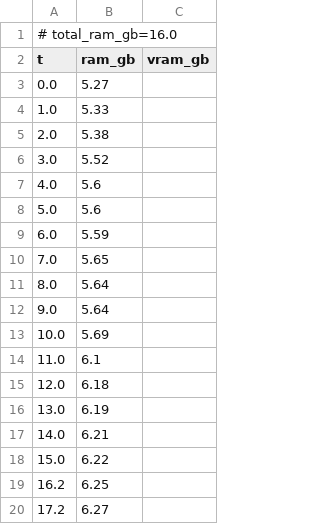
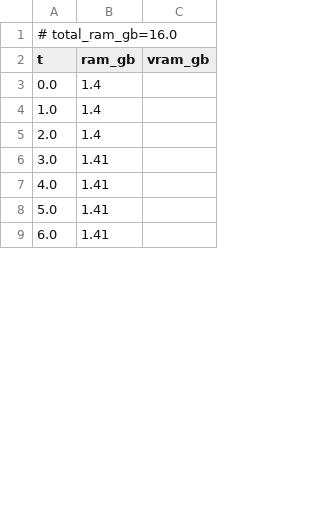
Before and after one commit to PozzettiAndrea/ComfyUI-SAM3DBody, a CSV file: dev/windows-portable-cpu/logs/rigged_mesh_manipulation_resources.csv, drawn as a sheet; only a part is shown; the diff covers the shown part only.

Commit message:
Update dev/windows-portable-cpu

```diff
--- a/dev/windows-portable-cpu/logs/rigged_mesh_manipulation_resources.csv
+++ b/dev/windows-portable-cpu/logs/rigged_mesh_manipulation_resources.csv
@@ -2,19 +2,8 @@
 t,ram_gb,vram_gb
-0.0,5.27,
-1.0,5.33,
-2.0,5.38,
-3.0,5.52,
-4.0,5.6,
-5.0,5.6,
-6.0,5.59,
-7.0,5.65,
-8.0,5.64,
-9.0,5.64,
-10.0,5.69,
-11.0,6.1,
-12.0,6.18,
-13.0,6.19,
-14.0,6.21,
-15.0,6.22,
-16.2,6.25,
-17.2,6.27,
+0.0,1.4,
+1.0,1.4,
+2.0,1.4,
+3.0,1.41,
+4.0,1.41,
+5.0,1.41,
+6.0,1.41,
```
Also changed, not shown: 12 added rows and 17 removed rows elsewhere in this file, 16 other files.
